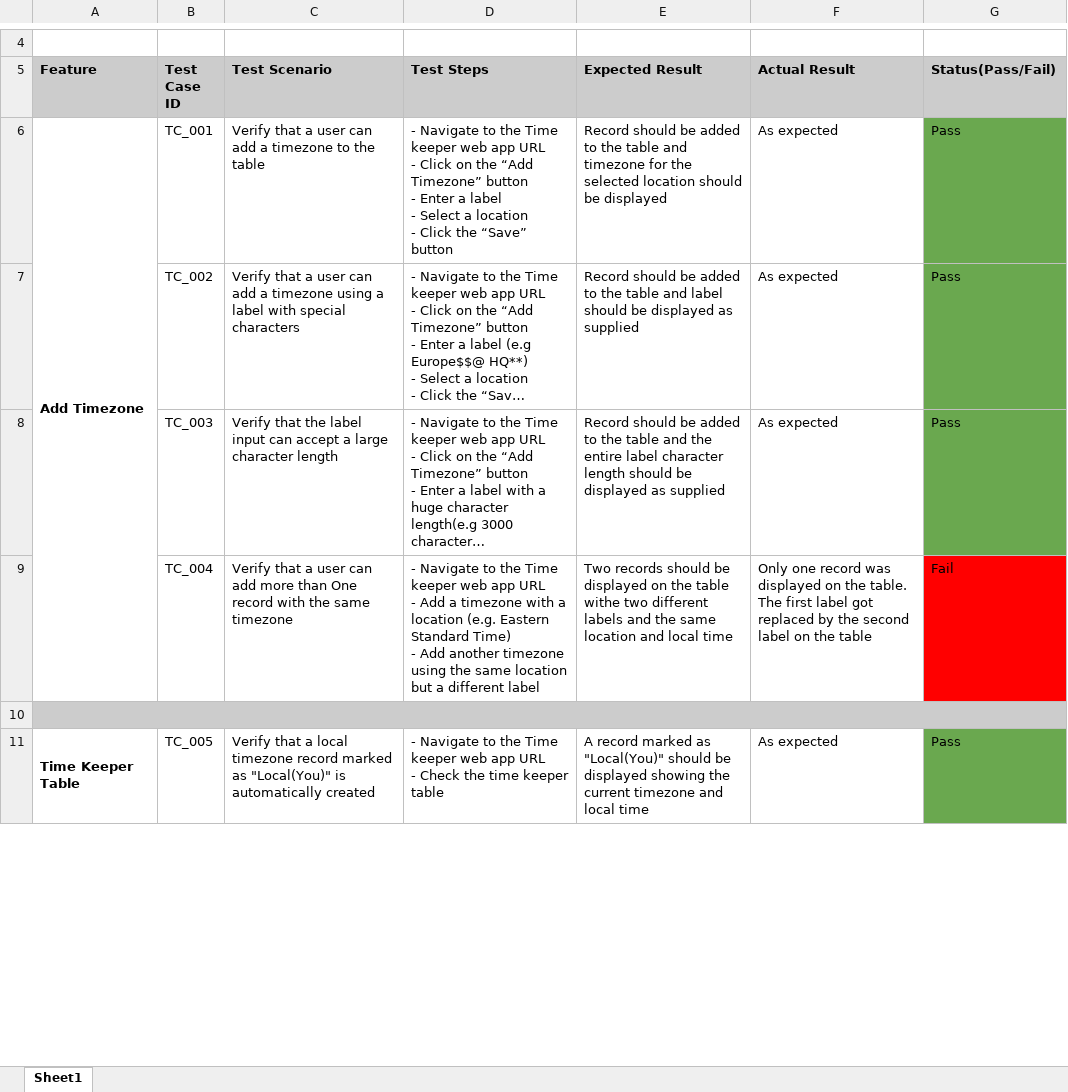
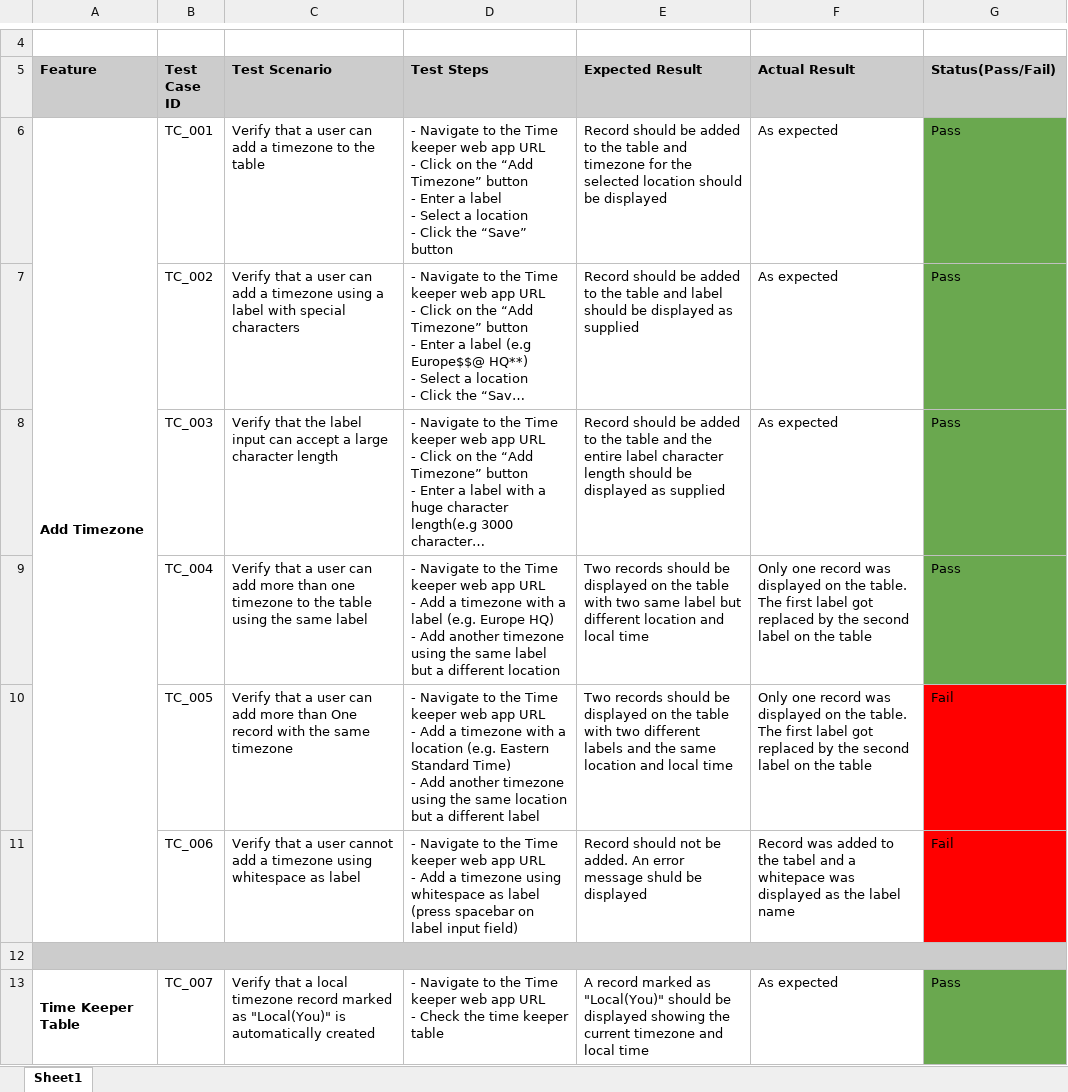
Before and after one commit to afofaj/Hiive, an Excel workbook: timezone-app/time-keeper-test-cases.xlsx, sheet Sheet1, drawn as a sheet; only a part is shown, gaps mark what is left out; long unchanged cells end in …; values as stored, in another font and other column widths than the file's, no borders; charts and pictures not drawn; addresses are those after the commit; ↵ is a line break in a cell; the diff covers the shown part only; the diff names each change by its address in the sheet, - before the commit and + after, or states it on an @@ line.

```diff
--- a/timezone-app/time-keeper-test-cases.xlsx (sheet Sheet1)
+++ b/timezone-app/time-keeper-test-cases.xlsx (sheet Sheet1)
-C9 (Test Scenario): …more than One record with the same timezone
+C9 (Test Scenario): …more than one timezone to the table using the same label
-D9 (Test Steps): …with a location (e.g. Eastern Standard Time) ↵ - Add another timezone using the same location but a different label
+D9 (Test Steps): …with a label (e.g. Europe HQ) ↵ - Add another timezone using the same label but a different location
-E9 (Expected Result): …the table withe two different labels and the same location and…
+E9 (Expected Result): …the table with two same label but different location and…
-G9 (Status(Pass/Fail)): Fail
+G9 (Status(Pass/Fail)): Pass
-G9 fill: #FF0000
+G9 fill: #6AA84F
+row 10:  | TC_005 | Verify that a user can add more than One record with the same timezone | - Navigate to the Time keeper web app URL ↵ - Add a timezone with a location (e.g. Eastern Standard Time) ↵ - Add another timezone using the same location but a different label | Two records should be displayed on the table with two different labels and the same location and local time | Only one record was displayed on the table. The first label got replaced by the second label on the table | Fail
+row 11:  | TC_006 | Verify that a user cannot add a timezone using whitespace as label | - Navigate to the Time keeper web app URL ↵ - Add a timezone using whitespace as label (press spacebar on label input field) | Record should not be added. An error message shuld be displayed | Record was added to the tabel and a whitepace was displayed as the label name | Fail
-B13 (Test Case ID): TC_005
+B13 (Test Case ID): TC_007
```
Also changed, not shown: 4 edited cells elsewhere in this sheet, 6 other files.
